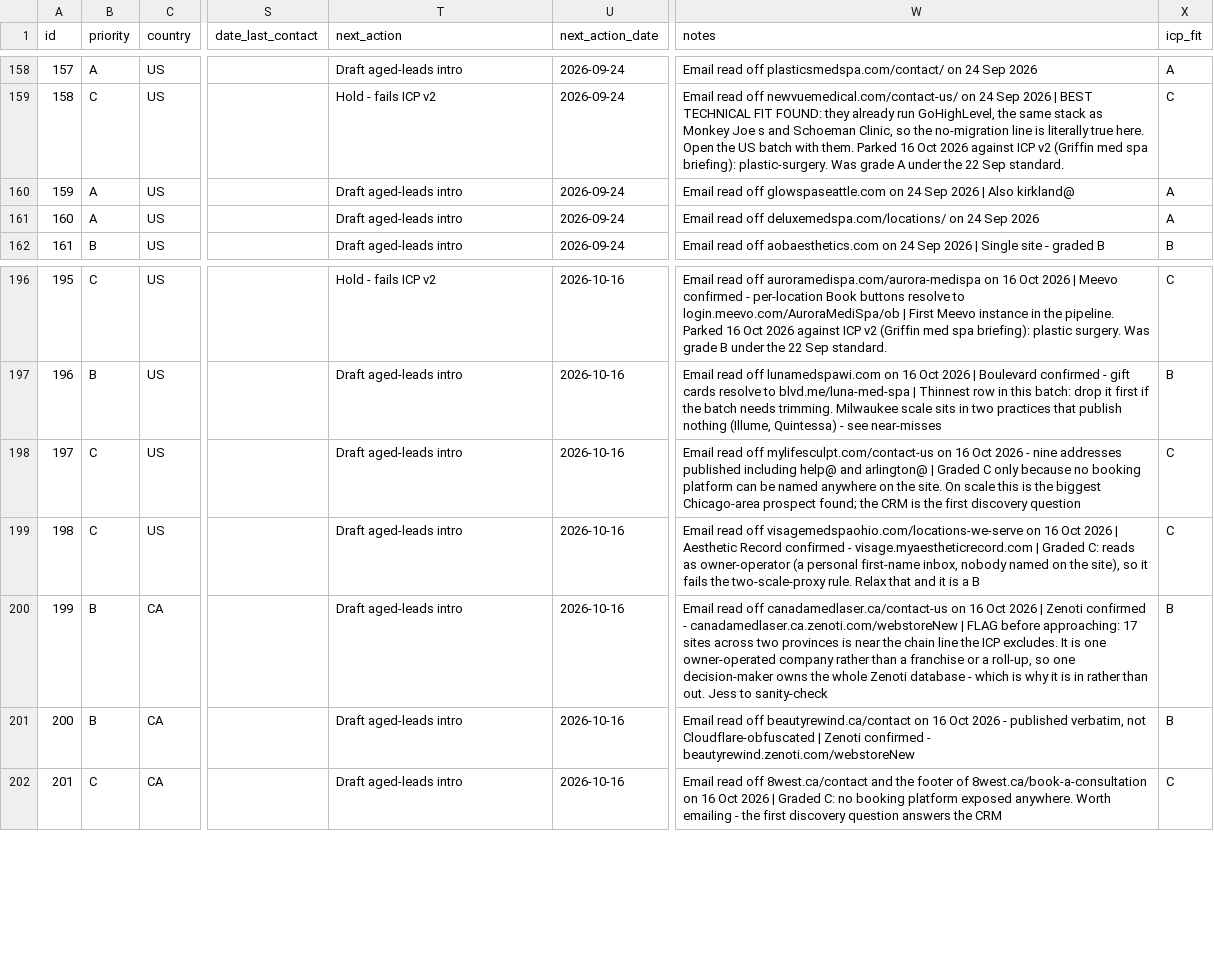
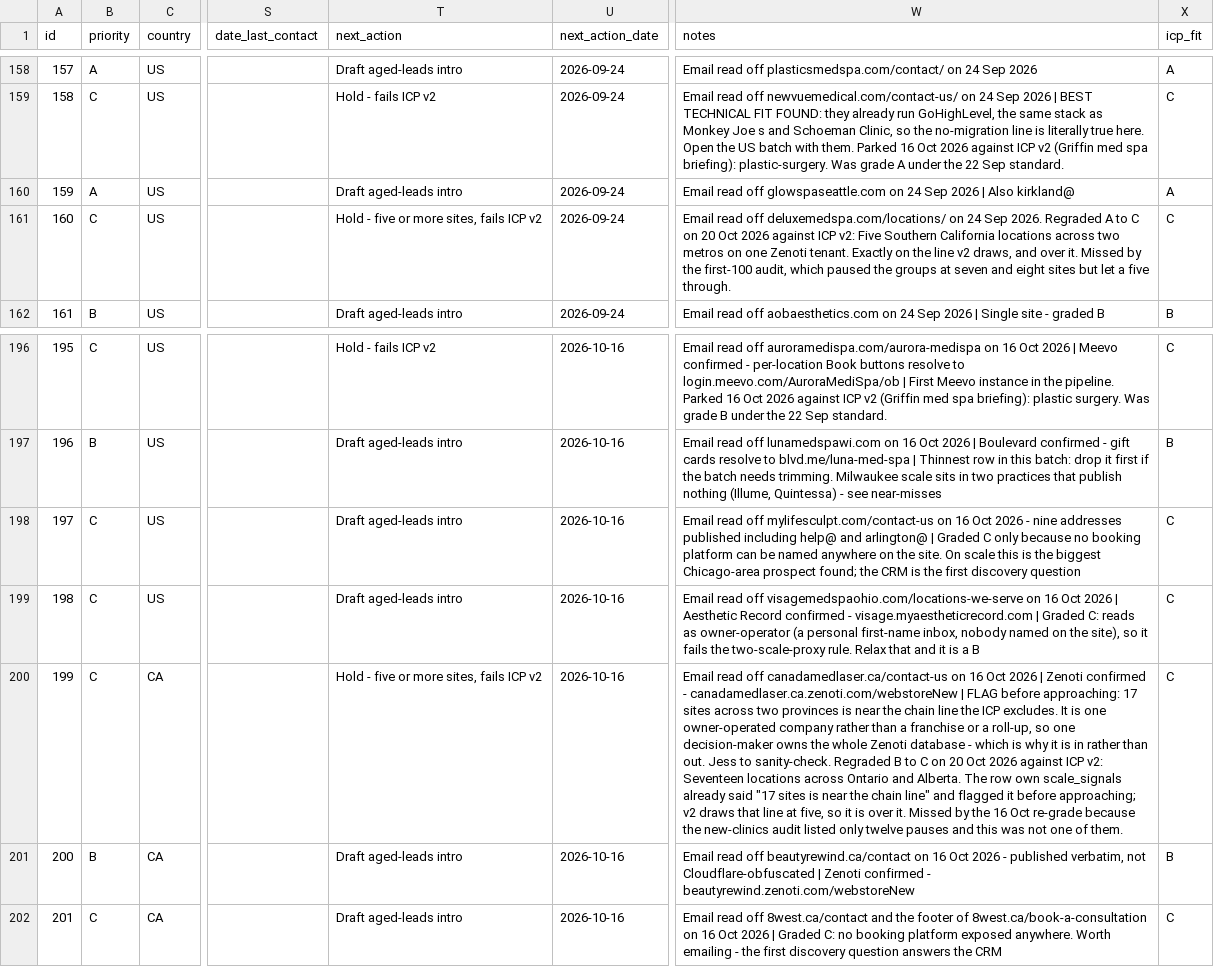
Before and after one commit to wilba-audit/wilba-audit, a CSV file: outputs/pipeline/clinic-pipeline.csv, drawn as a sheet; only a part is shown, gaps mark what is left out; the diff names each change by its address in the sheet, - before the commit and + after, or states it on an @@ line.

```diff
--- a/outputs/pipeline/clinic-pipeline.csv
+++ b/outputs/pipeline/clinic-pipeline.csv
-B161 (priority): A
+B161 (priority): C
-T161 (next_action): Draft aged-leads intro
+T161 (next_action): Hold - five or more sites, fails ICP v2
-W161 (notes): …24 Sep 2026
+W161 (notes): …24 Sep 2026. Regraded A to C on 20 Oct 2026 against ICP v2: Five Southern California locations across two metros on one Zenoti tenant. Exactly on the line v2 draws, and over it. Missed by the first-100 audit, which paused the groups at seven and eight sites but let a five through.
-X161 (icp_fit): A
+X161 (icp_fit): C
-B200 (priority): B
+B200 (priority): C
-T200 (next_action): Draft aged-leads intro
+T200 (next_action): Hold - five or more sites, fails ICP v2
-W200 (notes): …Jess to sanity-check
+W200 (notes): …Jess to sanity-check. Regraded B to C on 20 Oct 2026 against ICP v2: Seventeen locations across Ontario and Alberta. The row own scale_signals already said "17 sites is near the chain line" and flagged it before approaching; v2 draws that line at five, so it is over it. Missed by the 16 Oct re-grade because the new-clinics audit listed only twelve pauses and this was not one of them.
-X200 (icp_fit): B
+X200 (icp_fit): C
```
Also changed, not shown: 1 other file.
